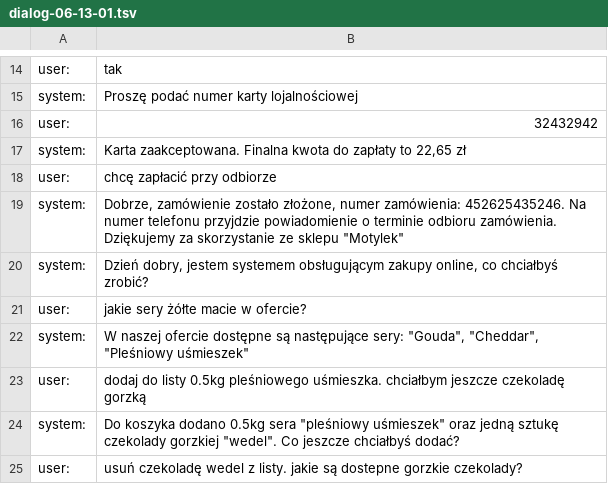
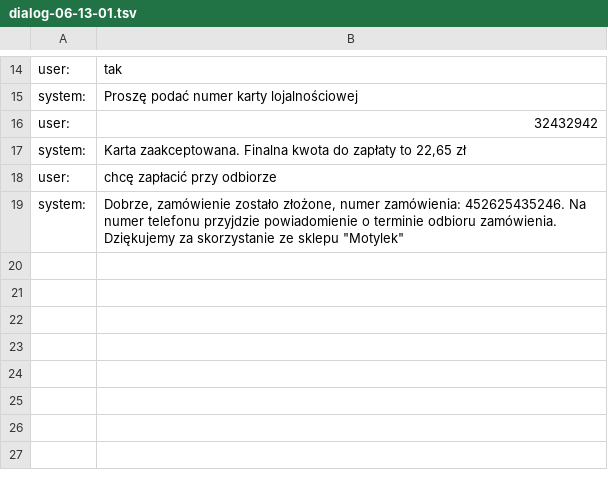
Before and after one commit to s459312/Generic_DialogSystem, a TSV file: data/dialog-06-13-01.tsv, drawn as a sheet; only a part is shown, gaps mark what is left out; the diff names each change by its address in the sheet, - before the commit and + after, or states it on an @@ line.

```diff
--- a/data/dialog-06-13-01.tsv
+++ b/data/dialog-06-13-01.tsv
-row 20: system: | Dzień dobry, jestem systemem obsługującym zakupy online, co chciałbyś zrobić?
-row 21: user: | jakie sery żółte macie w ofercie?
-row 22: system: | W naszej ofercie dostępne są następujące sery: "Gouda", "Cheddar", "Pleśniowy uśmieszek"
-row 23: user: | dodaj do listy 0.5kg pleśniowego uśmieszka. chciałbym jeszcze czekoladę gorzką
-row 24: system: | Do koszyka dodano 0.5kg sera "pleśniowy uśmieszek" oraz jedną sztukę czekolady gorzkiej "wedel". Co jeszcze chciałbyś dodać?
-row 25: user: | usuń czekoladę wedel z listy. jakie są dostepne gorzkie czekolady?
```
Also changed, not shown: data/dialog-06-01-01.tsv, data/dialog-06-07-01.tsv, 2 other files.
